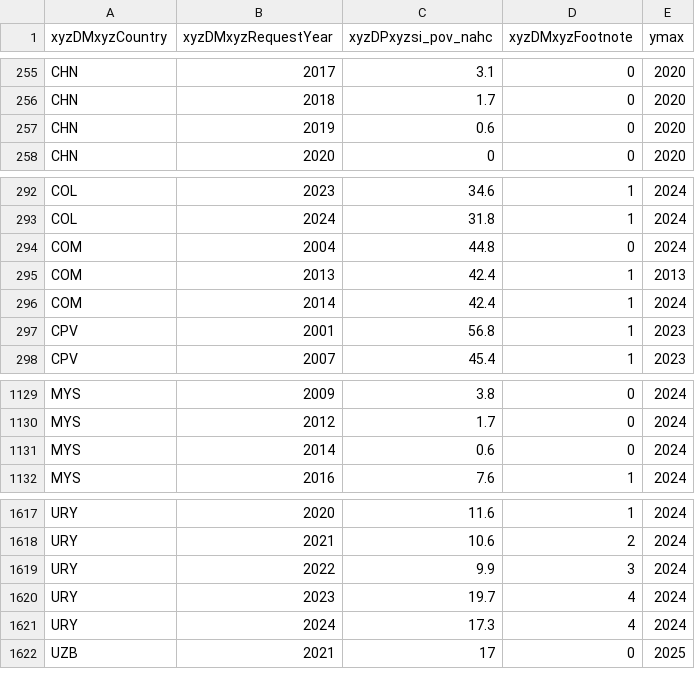
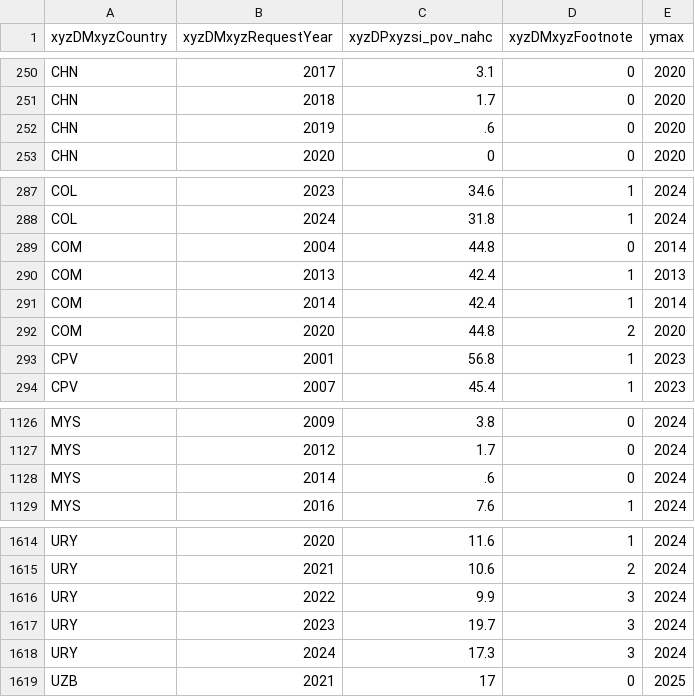
Before and after one commit to PIP-Technical-Team/aux_cp, a CSV file: indicator_values_country_KI1.csv, drawn as a sheet; only a part is shown, gaps mark what is left out; the diff covers the shown part only.

```diff
--- a/indicator_values_country_KI1.csv
+++ b/indicator_values_country_KI1.csv
@@ -256,3 +251,3 @@ CHN,2017,3.1,0,2020
 CHN,2018,1.7,0,2020
-CHN,2019,0.6,0,2020
+CHN,2019,.6,0,2020
 CHN,2020,0,0,2020
@@ -293,5 +288,6 @@ COL,2023,34.6,1,2024
 COL,2024,31.8,1,2024
-COM,2004,44.8,0,2024
+COM,2004,44.8,0,2014
 COM,2013,42.4,1,2013
-COM,2014,42.4,1,2024
+COM,2014,42.4,1,2014
+COM,2020,44.8,2,2020
 CPV,2001,56.8,1,2023
@@ -1130,3 +1127,3 @@ MYS,2009,3.8,0,2024
 MYS,2012,1.7,0,2024
-MYS,2014,0.6,0,2024
+MYS,2014,.6,0,2024
 MYS,2016,7.6,1,2024
@@ -1619,4 +1616,4 @@ URY,2021,10.6,2,2024
 URY,2022,9.9,3,2024
-URY,2023,19.7,4,2024
-URY,2024,17.3,4,2024
+URY,2023,19.7,3,2024
+URY,2024,17.3,3,2024
 UZB,2021,17,0,2025
```
Also changed, not shown: 1 added row, 5 removed rows and 17 edited cells elsewhere in this file, indicator_values_country_chart1_chart2_KI2_ID.csv, indicator_values_country_chart3.csv, 7 other files.
